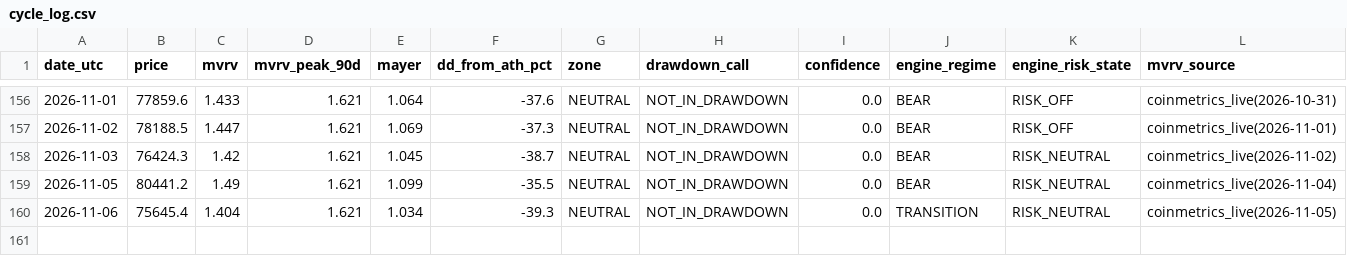
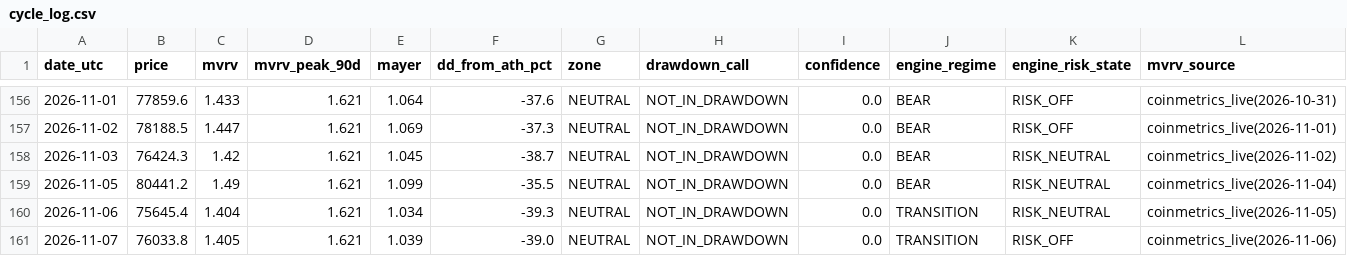
Before and after one commit to BRKME/OracAI, a CSV file: state/cycle_log.csv, drawn as a sheet; only a part is shown, gaps mark what is left out; the diff names each change by its address in the sheet, - before the commit and + after, or states it on an @@ line.

Commit message:
cycle_log: 2026-11-07

```diff
--- a/state/cycle_log.csv
+++ b/state/cycle_log.csv
+row 161: 2026-11-07 | 76033.8 | 1.405 | 1.621 | 1.039 | -39.0 | NEUTRAL | NOT_IN_DRAWDOWN | 0.0 | TRANSITION | RISK_OFF | coinmetrics_live(2026-11-06)
```
Also changed, not shown: 2 other files.
